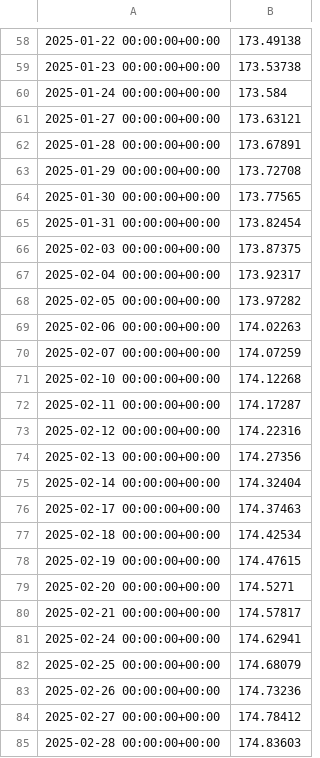
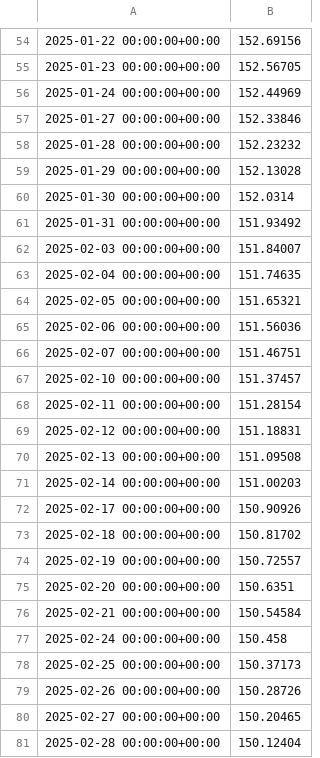
Before and after one commit to sajaldhuriya/Stock-Price-Prediction, a CSV file: predicted_stock_prices.csv, drawn as a sheet; only a part is shown, gaps mark what is left out; the diff covers the shown part only.

```diff
--- a/predicted_stock_prices.csv
+++ b/predicted_stock_prices.csv
@@ -58,28 +54,28 @@
-2025-01-22 00:00:00+00:00,173.49138
-2025-01-23 00:00:00+00:00,173.53738
-2025-01-24 00:00:00+00:00,173.584
-2025-01-27 00:00:00+00:00,173.63121
-2025-01-28 00:00:00+00:00,173.67891
-2025-01-29 00:00:00+00:00,173.72708
-2025-01-30 00:00:00+00:00,173.77565
-2025-01-31 00:00:00+00:00,173.82454
-2025-02-03 00:00:00+00:00,173.87375
-2025-02-04 00:00:00+00:00,173.92317
-2025-02-05 00:00:00+00:00,173.97282
-2025-02-06 00:00:00+00:00,174.02263
-2025-02-07 00:00:00+00:00,174.07259
-2025-02-10 00:00:00+00:00,174.12268
-2025-02-11 00:00:00+00:00,174.17287
-2025-02-12 00:00:00+00:00,174.22316
-2025-02-13 00:00:00+00:00,174.27356
-2025-02-14 00:00:00+00:00,174.32404
-2025-02-17 00:00:00+00:00,174.37463
-2025-02-18 00:00:00+00:00,174.42534
-2025-02-19 00:00:00+00:00,174.47615
-2025-02-20 00:00:00+00:00,174.5271
-2025-02-21 00:00:00+00:00,174.57817
-2025-02-24 00:00:00+00:00,174.62941
-2025-02-25 00:00:00+00:00,174.68079
-2025-02-26 00:00:00+00:00,174.73236
-2025-02-27 00:00:00+00:00,174.78412
-2025-02-28 00:00:00+00:00,174.83603
+2025-01-22 00:00:00+00:00,152.69156
+2025-01-23 00:00:00+00:00,152.56705
+2025-01-24 00:00:00+00:00,152.44969
+2025-01-27 00:00:00+00:00,152.33846
+2025-01-28 00:00:00+00:00,152.23232
+2025-01-29 00:00:00+00:00,152.13028
+2025-01-30 00:00:00+00:00,152.0314
+2025-01-31 00:00:00+00:00,151.93492
+2025-02-03 00:00:00+00:00,151.84007
+2025-02-04 00:00:00+00:00,151.74635
+2025-02-05 00:00:00+00:00,151.65321
+2025-02-06 00:00:00+00:00,151.56036
+2025-02-07 00:00:00+00:00,151.46751
+2025-02-10 00:00:00+00:00,151.37457
+2025-02-11 00:00:00+00:00,151.28154
+2025-02-12 00:00:00+00:00,151.18831
+2025-02-13 00:00:00+00:00,151.09508
+2025-02-14 00:00:00+00:00,151.00203
+2025-02-17 00:00:00+00:00,150.90926
+2025-02-18 00:00:00+00:00,150.81702
+2025-02-19 00:00:00+00:00,150.72557
+2025-02-20 00:00:00+00:00,150.6351
+2025-02-21 00:00:00+00:00,150.54584
+2025-02-24 00:00:00+00:00,150.458
+2025-02-25 00:00:00+00:00,150.37173
+2025-02-26 00:00:00+00:00,150.28726
+2025-02-27 00:00:00+00:00,150.20465
+2025-02-28 00:00:00+00:00,150.12404
```
Also changed, not shown: 4 added rows, 4 removed rows and 68 edited cells elsewhere in this file, 2 other files.
